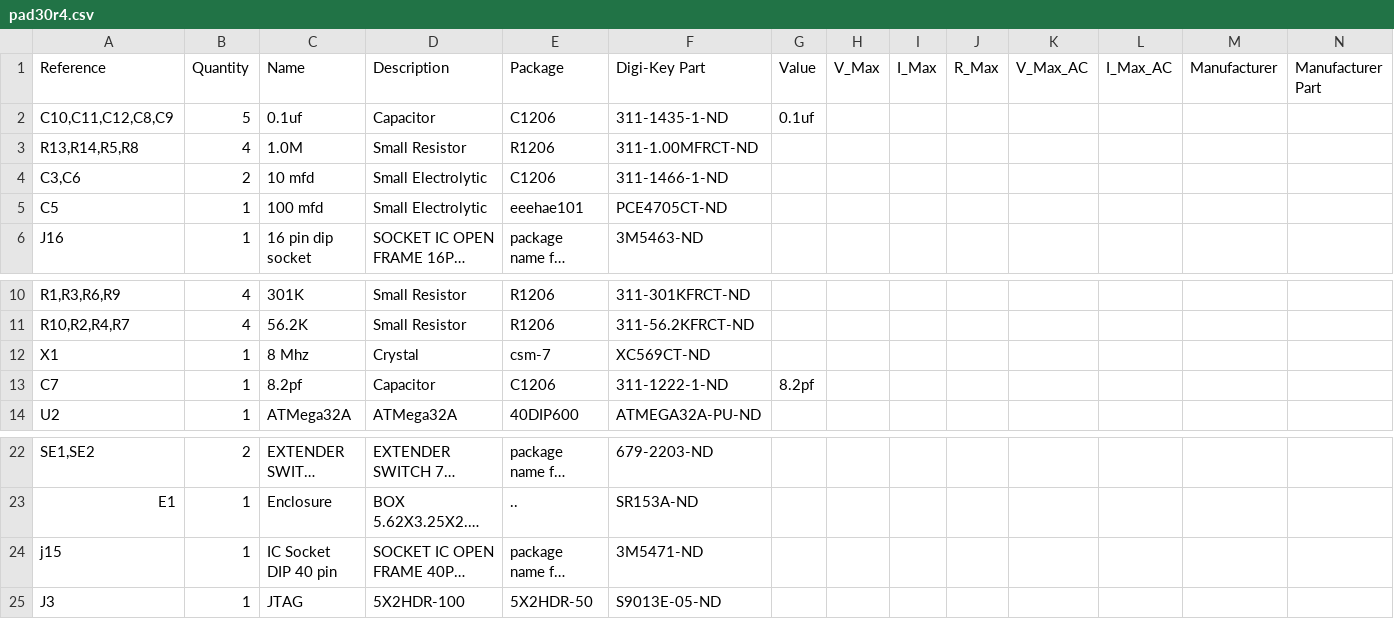
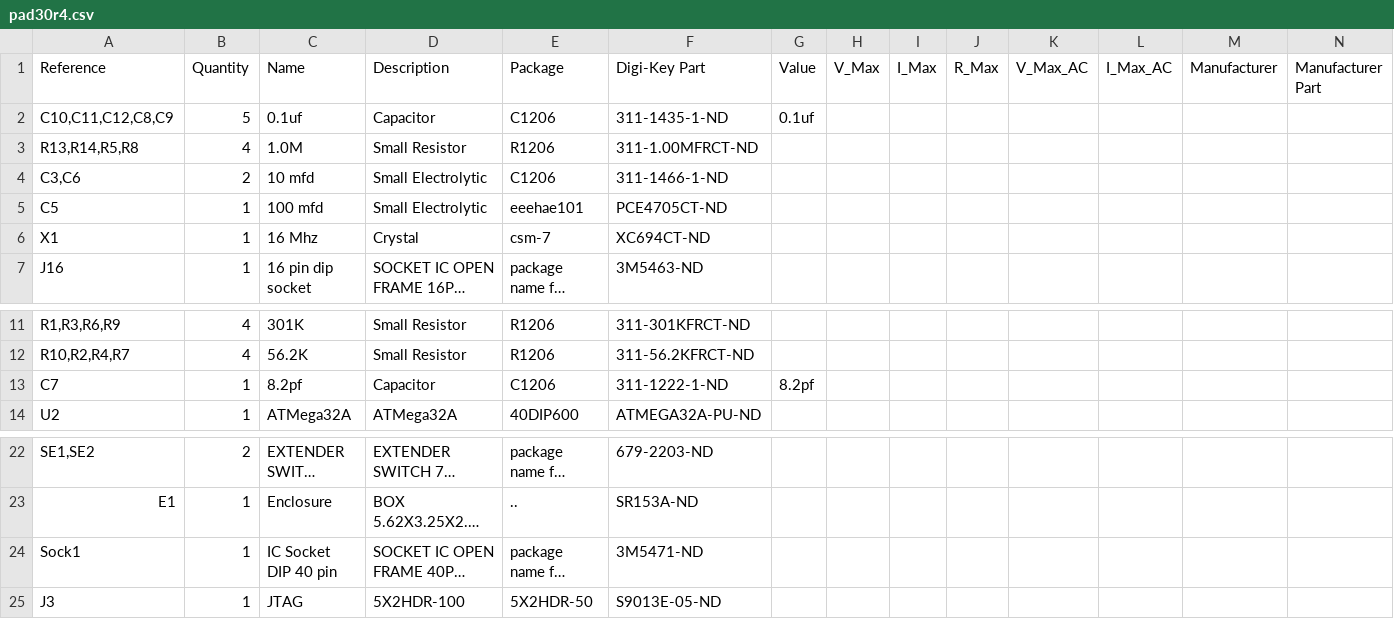
Before and after one commit to wdtj/mlaunch, a CSV file: pad30/pad30r4.csv, drawn as a sheet; only a part is shown, gaps mark what is left out; long unchanged cells end in …; removed rows and columns are numbered as before the commit, all else as after; rows hold the shown columns only; the diff names each change by its address in the sheet, - before the commit and + after, or states it on an @@ line.

```diff
--- a/pad30/pad30r4.csv
+++ b/pad30/pad30r4.csv
+row 6: X1 | 1 | 16 Mhz | Crystal | csm-7 | XC694CT-ND
-row 12: X1 | 1 | 8 Mhz | Crystal | csm-7 | XC569CT-ND
-A24 (Reference): j15
+A24 (Reference): Sock1
```
Also changed, not shown: 4 other files.
